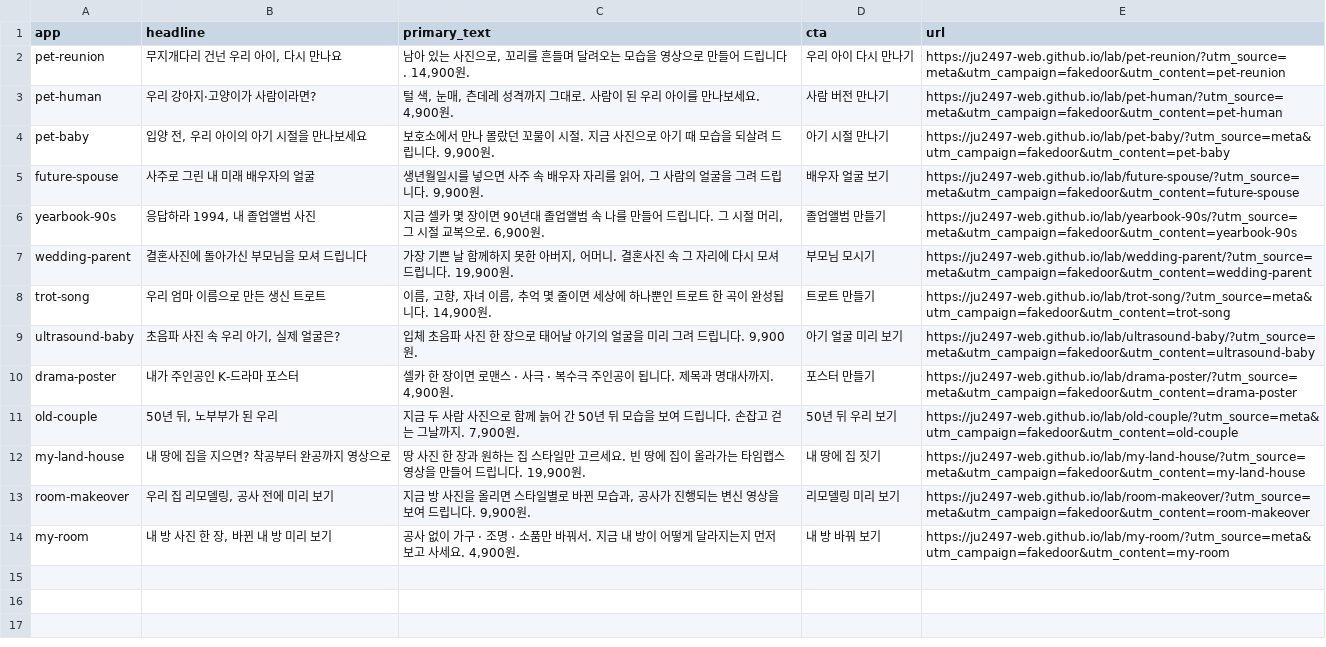
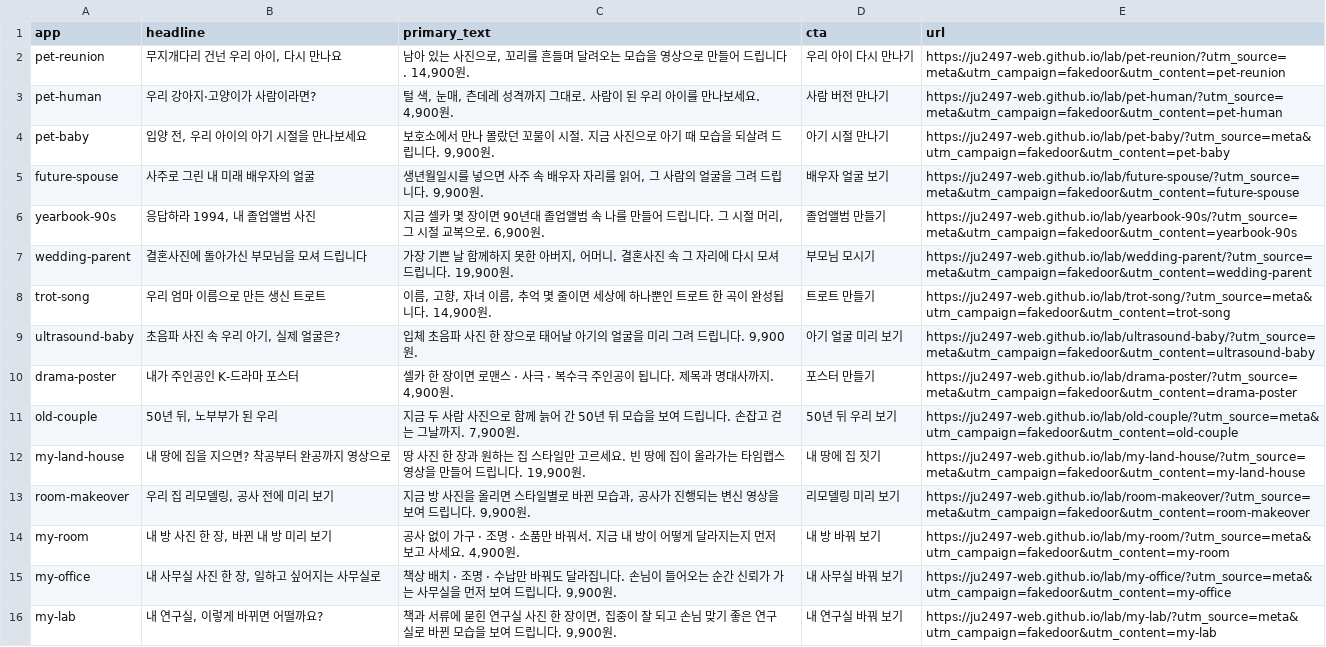
Before and after one commit to ju2497-web/ju2497-web.github.io, a CSV file: lab/ads.csv, drawn as a sheet; the diff names each change by its address in the sheet, - before the commit and + after, or states it on an @@ line.

```diff
--- a/lab/ads.csv
+++ b/lab/ads.csv
+row 15: my-office | 내 사무실 사진 한 장, 일하고 싶어지는 사무실로 | 책상 배치 · 조명 · 수납만 바꿔도 달라집니다. 손님이 들어오는 순간 신뢰가 가는 사무실을 먼저 보여 드립니다. 9,900원. | 내 사무실 바꿔 보기 | https://ju2497-web.github.io/lab/my-office/?utm_source=meta&utm_campaign=fakedoor&utm_content=my-office
+row 16: my-lab | 내 연구실, 이렇게 바뀌면 어떨까요? | 책과 서류에 묻힌 연구실 사진 한 장이면, 집중이 잘 되고 손님 맞기 좋은 연구실로 바뀐 모습을 보여 드립니다. 9,900원. | 내 연구실 바꿔 보기 | https://ju2497-web.github.io/lab/my-lab/?utm_source=meta&utm_campaign=fakedoor&utm_content=my-lab
```
Also changed, not shown: 5 other files.
